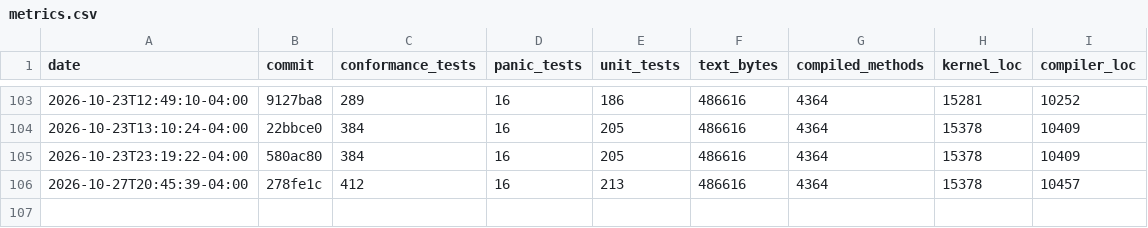
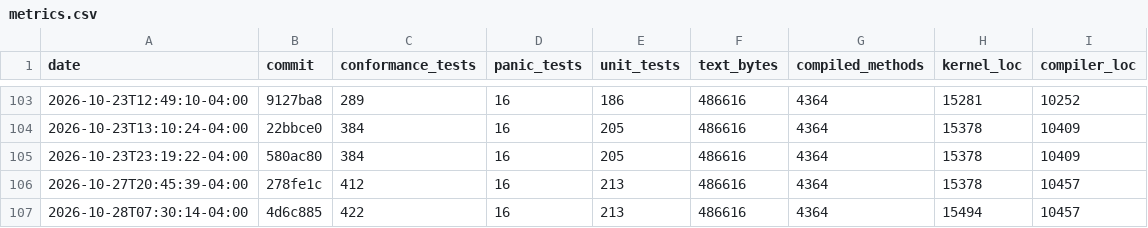
Before and after one commit to JackFurton/who-would-build-a-kernel-in-java, a CSV file: metrics.csv, drawn as a sheet; only a part is shown, gaps mark what is left out.

```diff
--- a/metrics.csv
+++ b/metrics.csv
@@ -106 +106,2 @@ date,commit,conformance_tests,panic_tests,unit_tests,text_bytes,compiled_methods
 2026-10-27T20:45:39-04:00,278fe1c,412,16,213,486616,4364,15378,10457
+2026-10-28T07:30:14-04:00,4d6c885,422,16,213,486616,4364,15494,10457
```
Also changed, not shown: 6 other files.
